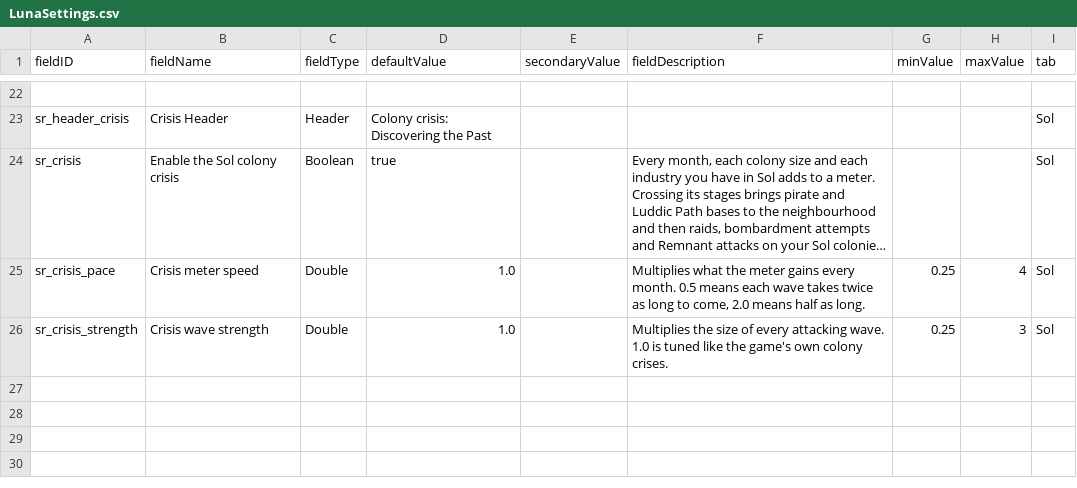
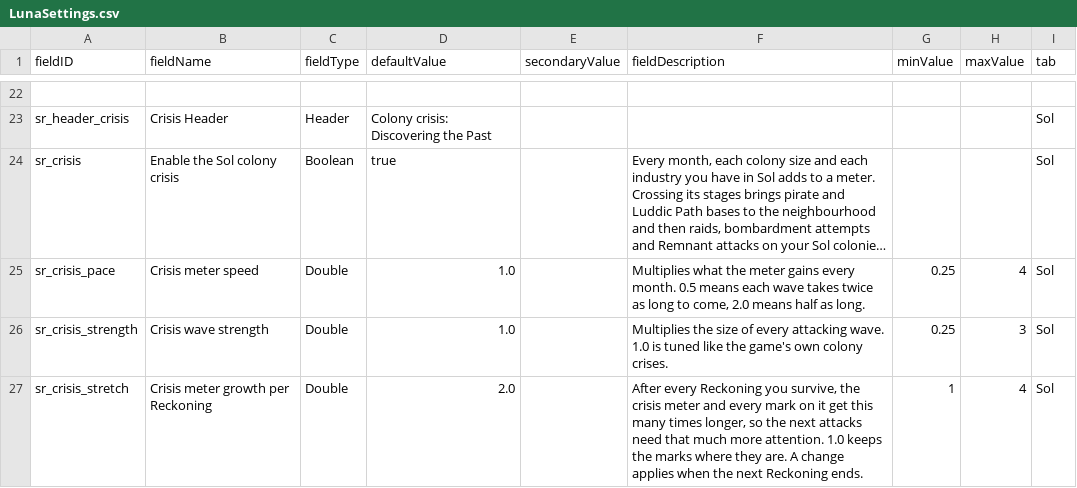
Before and after one commit to andrzejsokolowski/starsector-sol-renewed, a CSV file: data/config/LunaSettings.csv, drawn as a sheet; only a part is shown, gaps mark what is left out; long unchanged cells end in …; the diff names each change by its address in the sheet, - before the commit and + after, or states it on an @@ line.

```diff
--- a/data/config/LunaSettings.csv
+++ b/data/config/LunaSettings.csv
+row 27: sr_crisis_stretch | Crisis meter growth per Reckoning | Double | 2.0 |  | After every Reckoning you survive, the crisis meter and every mark on it get this many times longer, so the next attacks need that much more attention. 1.0 keeps the marks where they are. A change applies when the next Reckoning ends. | 1 | 4 | Sol
```
Also changed, not shown: 7 other files.
